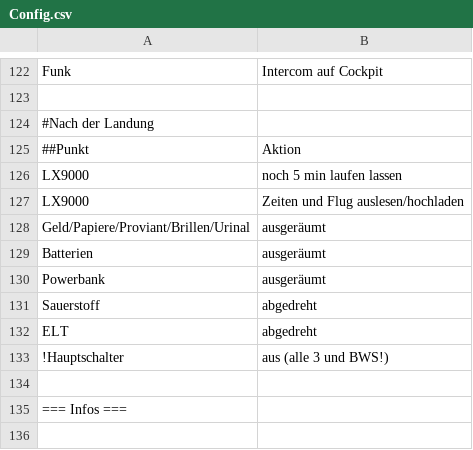
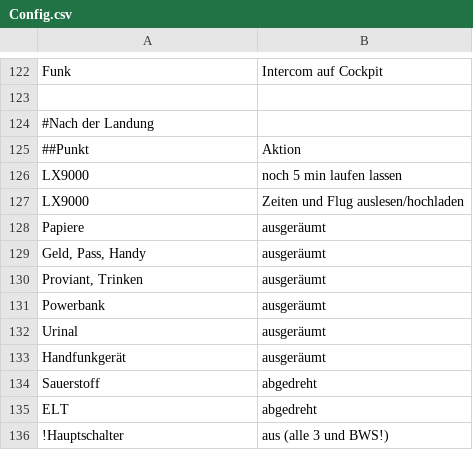
Before and after one commit to gliderpilotmp/checklist, a CSV file: Config.csv, drawn as a sheet; only a part is shown, gaps mark what is left out; the shorter side is filled out with more unchanged rows.

Commit message:
Config fixed

```diff
--- a/Config.csv
+++ b/Config.csv
@@ -127,5 +127,8 @@ LX9000;noch 5 min laufen lassen
 LX9000;Zeiten und Flug auslesen/hochladen
-Geld/Papiere/Proviant/Brillen/Urinal; ausgeräumt
-Batterien;ausgeräumt
+Papiere;ausgeräumt
+Geld, Pass, Handy;ausgeräumt
+Proviant, Trinken;ausgeräumt
 Powerbank;ausgeräumt
+Urinal;ausgeräumt
+Handfunkgerät;ausgeräumt
 Sauerstoff;abgedreht
```
Also changed, not shown: 1 other file.
